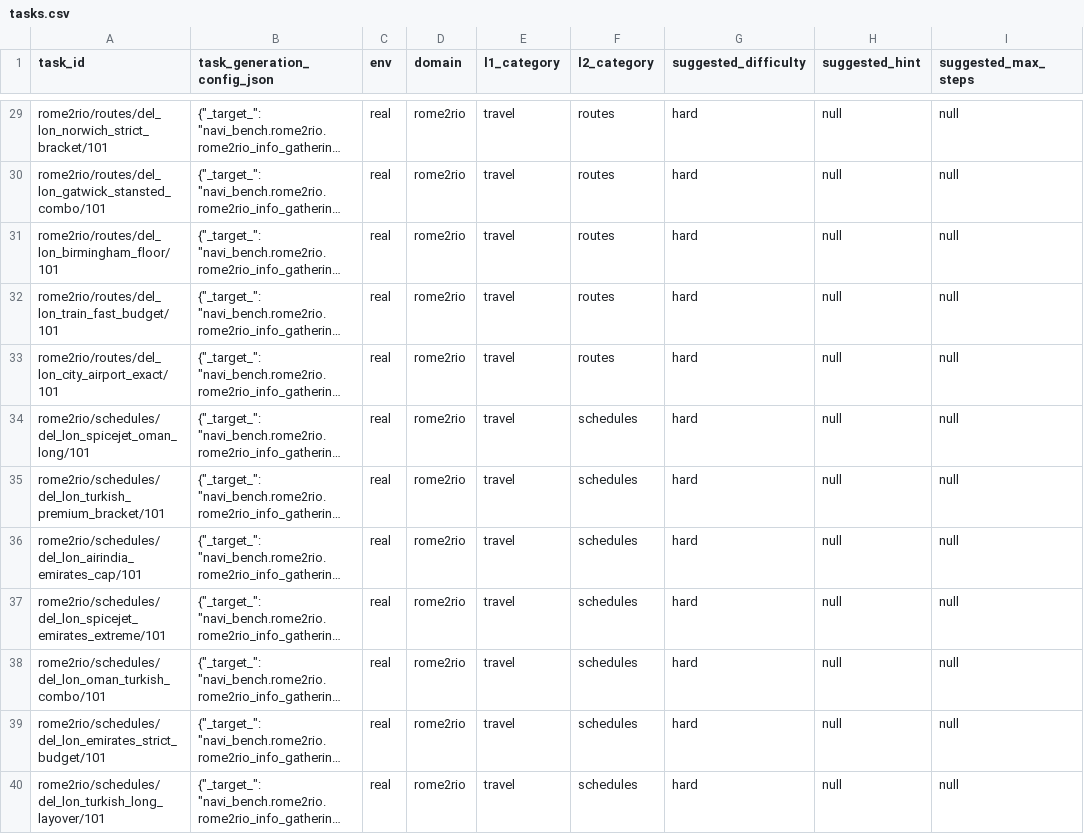
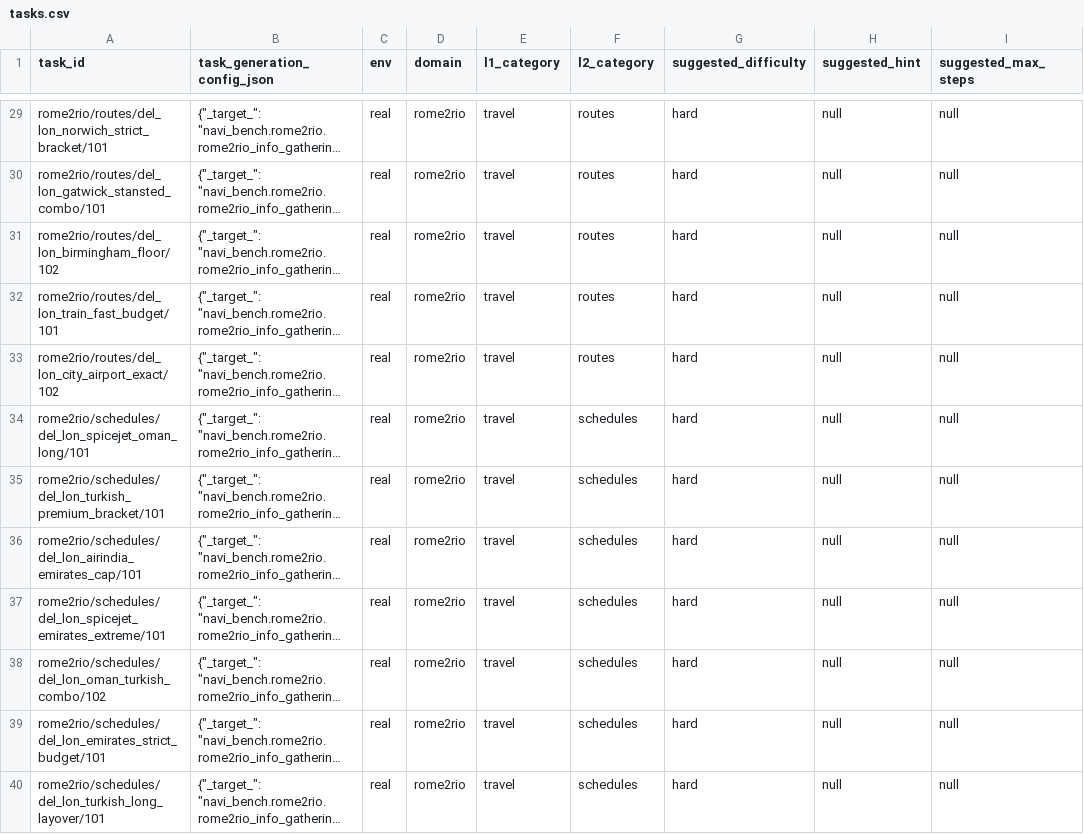
Before and after one commit to Autonex009/Trajectories-scripts-2, a CSV file: navi_bench/rome2rio/tasks.csv, drawn as a sheet; only a part is shown, gaps mark what is left out; long unchanged cells end in …; the diff names each change by its address in the sheet, - before the commit and + after, or states it on an @@ line.

Commit message:
rsolved the bugs in rome2rio

```diff
--- a/navi_bench/rome2rio/tasks.csv
+++ b/navi_bench/rome2rio/tasks.csv
-A31 (task_id): rome2rio/routes/del_lon_birmingham_floor/101
+A31 (task_id): rome2rio/routes/del_lon_birmingham_floor/102
-A33 (task_id): rome2rio/routes/del_lon_city_airport_exact/101
+A33 (task_id): rome2rio/routes/del_lon_city_airport_exact/102
-A38 (task_id): rome2rio/schedules/del_lon_oman_turkish_combo/101
+A38 (task_id): rome2rio/schedules/del_lon_oman_turkish_combo/102
```
Also changed, not shown: 2 other files.
